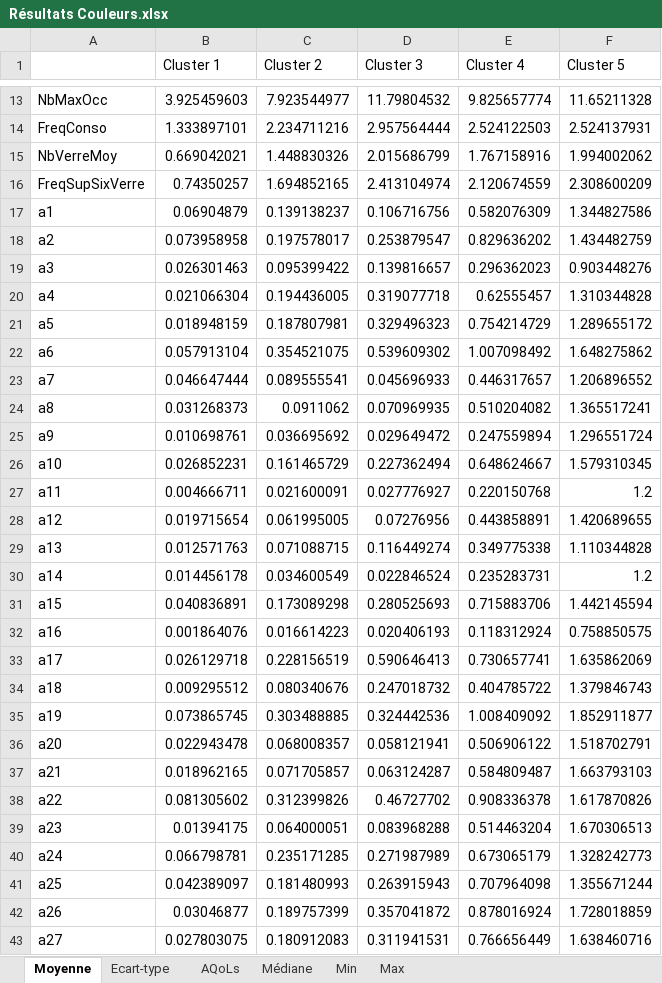
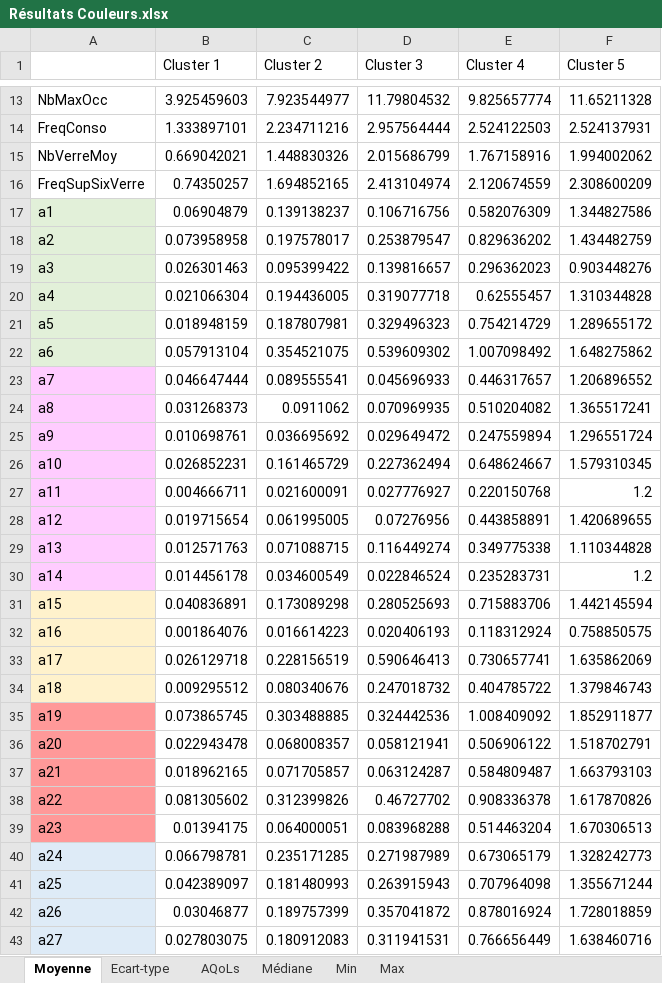
Before and after one commit to Anis-Bensaid/Projet-SBT13-Addictologie, an Excel workbook: Résultats Couleurs.xlsx, sheet Moyenne, drawn as a sheet; only a part is shown, gaps mark what is left out; values as stored, in another font and other column widths than the file's, no borders; conditional formats not drawn; the diff covers the shown part only; the diff names each change by its address in the sheet, - before the commit and + after, or states it on an @@ line.

```diff
--- a/Résultats Couleurs.xlsx (sheet Moyenne)
+++ b/Résultats Couleurs.xlsx (sheet Moyenne)
-A17:A22 fill: none
+A17:A22 fill: #E2F0D9
-A23:A30 fill: none
+A23:A30 fill: #FFCCFF
-A31:A34 fill: none
+A31:A34 fill: #FFF2CC
-A35:A39 fill: none
+A35:A39 fill: #FF9999
-A40:A43 fill: none
+A40:A43 fill: #DEEBF7
```
Also changed, not shown: cell formats elsewhere in this sheet, sheet AQoLs.
